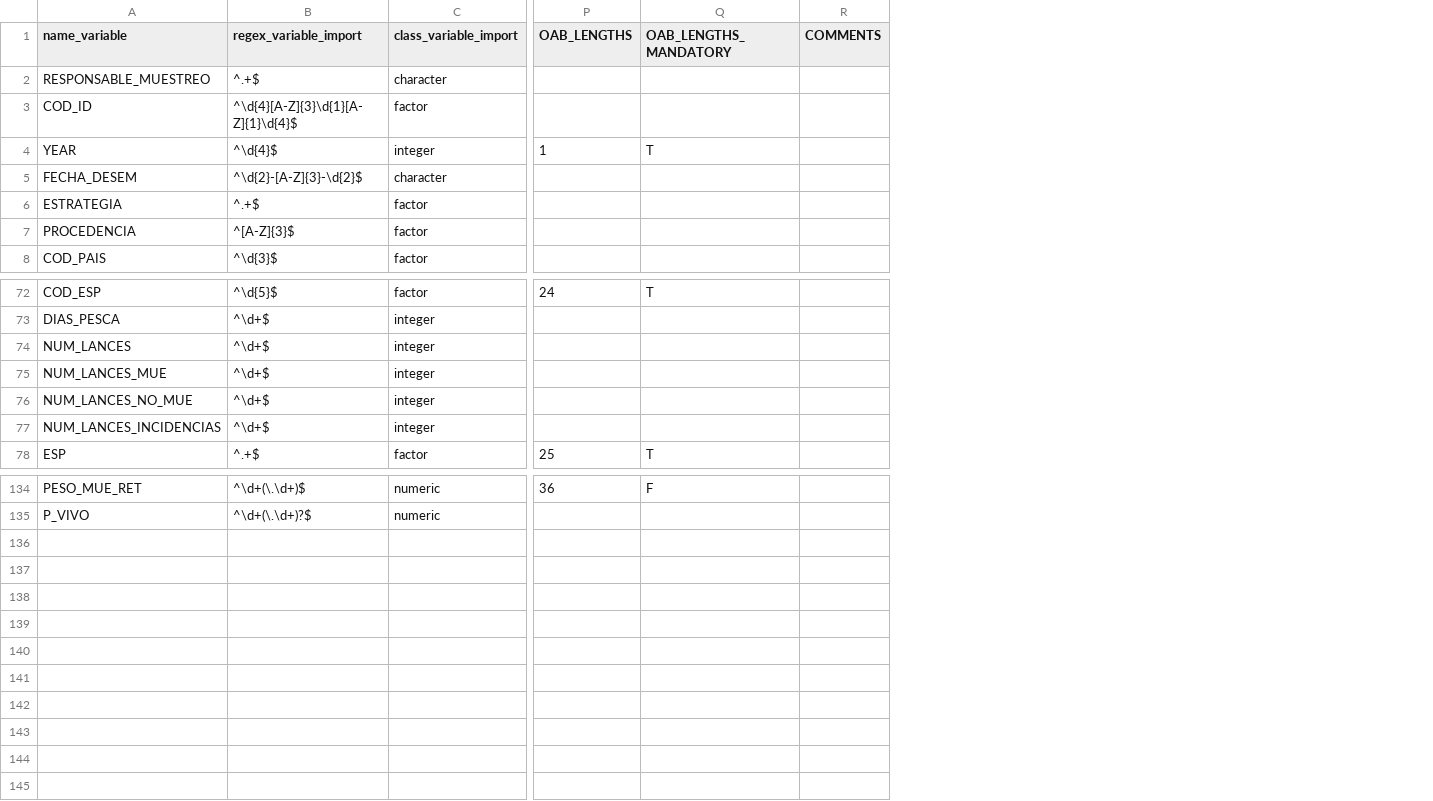
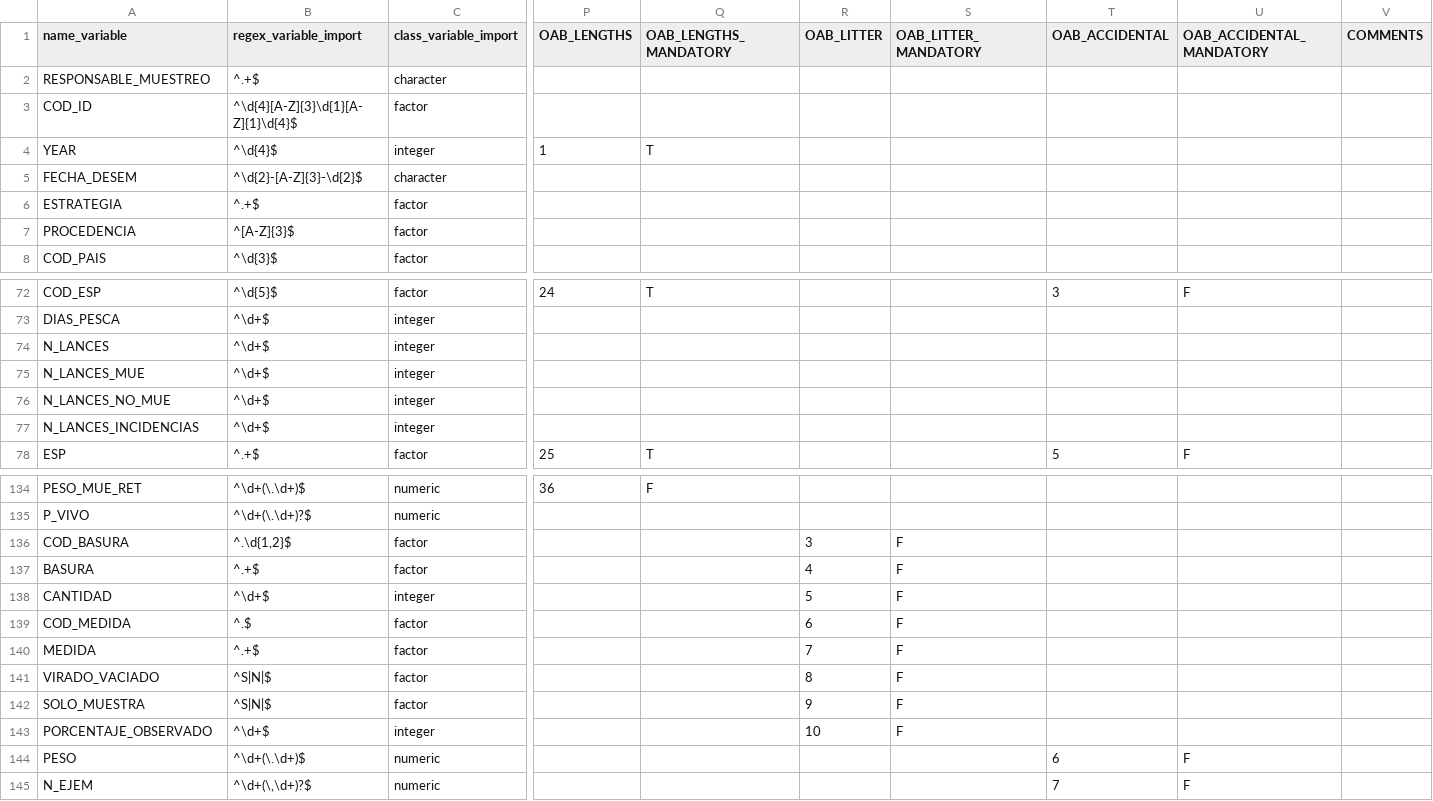
Before and after one commit to Eucrow/sapmuebase, a CSV file: data-raw/formato_variables.csv, drawn as a sheet; only a part is shown, gaps mark what is left out; rows hold the shown columns only; the diff covers the shown part only; the diff names each change by its address in the sheet, - before the commit and + after, or states it on an @@ line.

```diff
--- a/data-raw/formato_variables.csv
+++ b/data-raw/formato_variables.csv
+column R (OAB_LITTER), empty
+column S (OAB_LITTER_MANDATORY), empty
+column T (OAB_ACCIDENTAL), rows 72-78: 3 |  |  |  |  |  | 5
+column U (OAB_ACCIDENTAL_MANDATORY), rows 72-78: F |  |  |  |  |  | F
-A74 (name_variable): NUM_LANCES
+A74 (name_variable): N_LANCES
-A75 (name_variable): NUM_LANCES_MUE
+A75 (name_variable): N_LANCES_MUE
-A76 (name_variable): NUM_LANCES_NO_MUE
+A76 (name_variable): N_LANCES_NO_MUE
-A77 (name_variable): NUM_LANCES_INCIDENCIAS
+A77 (name_variable): N_LANCES_INCIDENCIAS
+row 136: COD_BASURA | ^.\d{1,2}$ | factor |  |  | 3 | F
+row 137: BASURA | ^.+$ | factor |  |  | 4 | F
+row 138: CANTIDAD | ^\d+$ | integer |  |  | 5 | F
+row 139: COD_MEDIDA | ^.$ | factor |  |  | 6 | F
+row 140: MEDIDA | ^.+$ | factor |  |  | 7 | F
+row 141: VIRADO_VACIADO | ^S|N|$ | factor |  |  | 8 | F
+row 142: SOLO_MUESTRA | ^S|N|$ | factor |  |  | 9 | F
+row 143: PORCENTAJE_OBSERVADO | ^\d+$ | integer |  |  | 10 | F
+row 144: PESO | ^\d+(\.\d+)$ | numeric |  |  |  |  | 6 | F
+row 145: N_EJEM | ^\d+(\,\d+)?$ | numeric |  |  |  |  | 7 | F
```
Also changed, not shown: 4 edited cells elsewhere in this file, data-raw/relacion_variables.csv, 8 other files.
